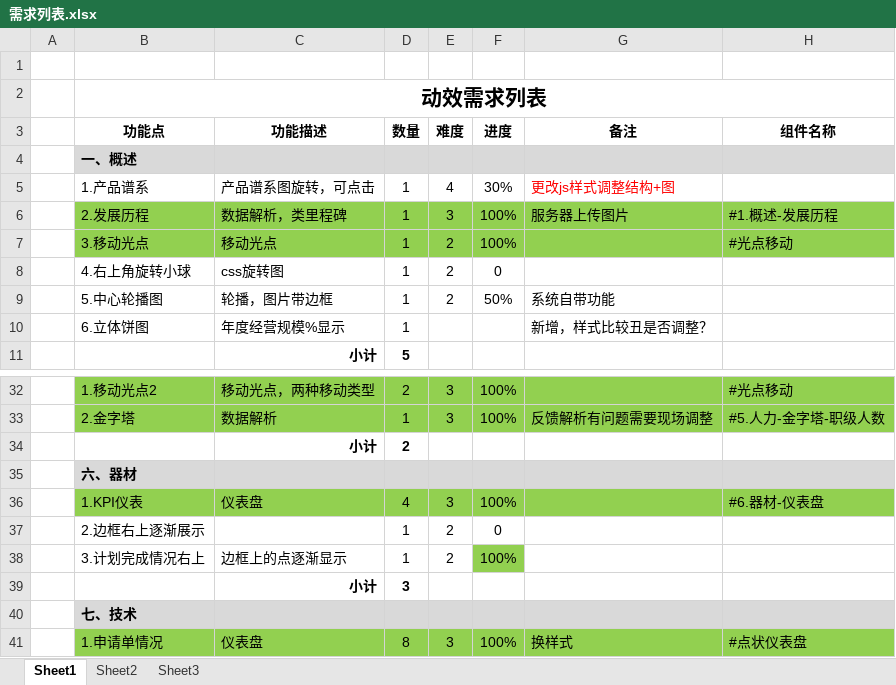
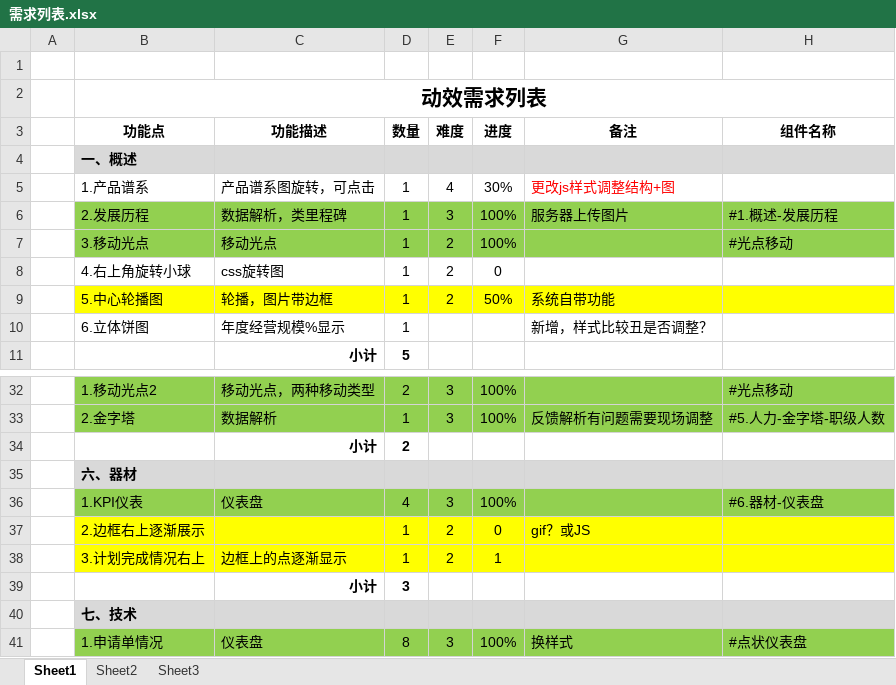
Before and after one commit to miltonknight/bi-charts, an Excel workbook: 需求列表.xlsx, sheet Sheet1, drawn as a sheet; only a part is shown, gaps mark what is left out; values as stored, in another font and other column widths than the file's, no borders; the diff names each change by its address in the sheet, - before the commit and + after, or states it on an @@ line.

Commit message:
M update

```diff
--- a/需求列表.xlsx (sheet Sheet1)
+++ b/需求列表.xlsx (sheet Sheet1)
-B9:H9 fill: none
+B9:H9 fill: #FFFF00
-B37:H37 fill: none
+B37:H37 fill: #FFFF00
-G37 (备注): (empty)
+G37 (备注): gif？或JS
-B38:E38 fill: none
+B38:E38 fill: #FFFF00
-F38 (进度): 100%
+F38 (进度): 1
-F38 fill: #92D050
+F38 fill: #FFFF00
-G38:H38 fill: none
+G38:H38 fill: #FFFF00
```
